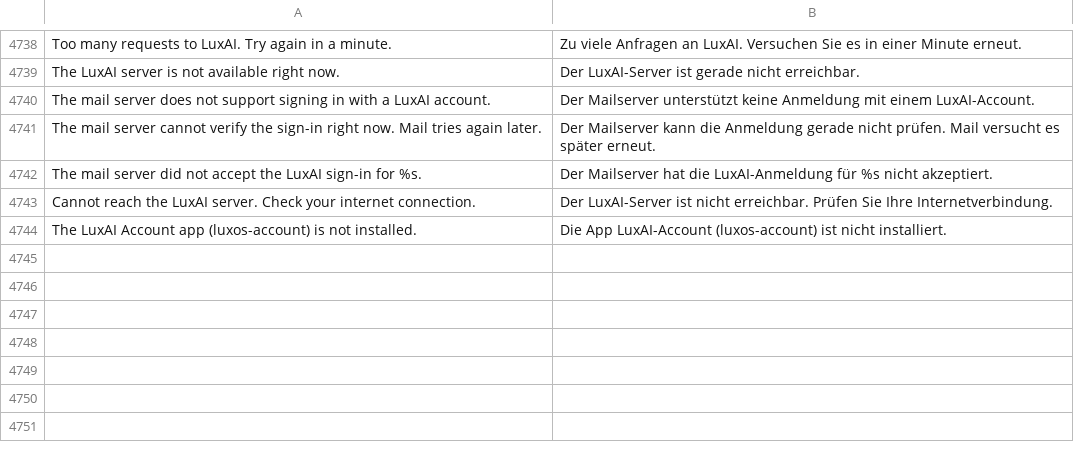
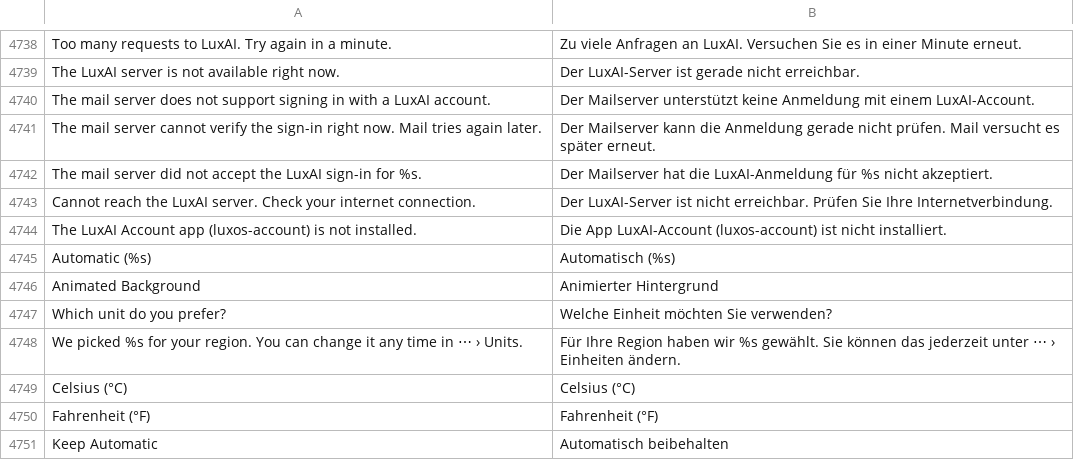
Before and after one commit to luxopes/LuxOS-Arch, a TSV file: packages/luxos-i18n/files/de.tsv, drawn as a sheet; only a part is shown, gaps mark what is left out; the diff names each change by its address in the sheet, - before the commit and + after, or states it on an @@ line.

```diff
--- a/packages/luxos-i18n/files/de.tsv
+++ b/packages/luxos-i18n/files/de.tsv
+row 4745: Automatic (%s) | Automatisch (%s)
+row 4746: Animated Background | Animierter Hintergrund
+row 4747: Which unit do you prefer? | Welche Einheit möchten Sie verwenden?
+row 4748: We picked %s for your region. You can change it any time in ⋯ › Units. | Für Ihre Region haben wir %s gewählt. Sie können das jederzeit unter ⋯ › Einheiten ändern.
+row 4749: Celsius (°C) | Celsius (°C)
+row 4750: Fahrenheit (°F) | Fahrenheit (°F)
+row 4751: Keep Automatic | Automatisch beibehalten
```
Also changed, not shown: packages/luxos-i18n/files/fr.tsv, packages/luxos-i18n/files/hu.tsv, 19 other files.
